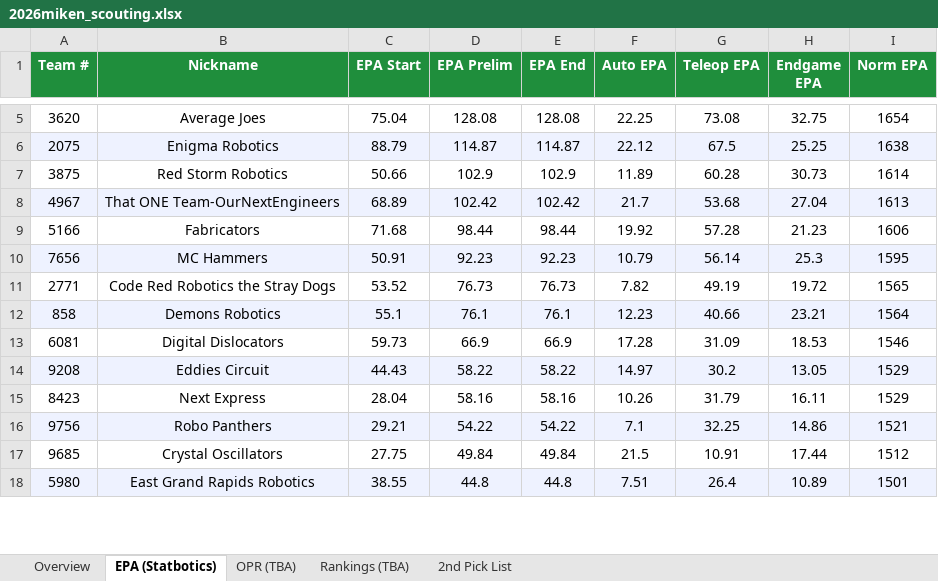
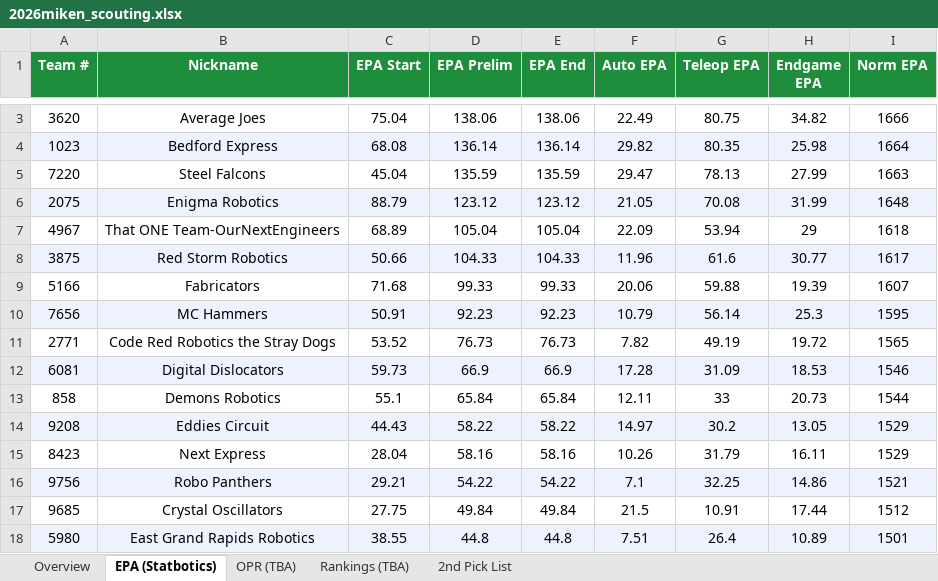
Before and after one commit to jpittenger8767/Scouting-App, an Excel workbook: 2026miken_scouting.xlsx, sheet EPA (Statbotics), drawn as a sheet; only a part is shown, gaps mark what is left out; values as stored, in another font and other column widths than the file's, no borders; removed rows and columns are numbered as before the commit, all else as after; the diff covers the shown part only; the diff names each change by its address in the sheet, - before the commit and + after, or states it on an @@ line.

```diff
--- a/2026miken_scouting.xlsx (sheet EPA (Statbotics))
+++ b/2026miken_scouting.xlsx (sheet EPA (Statbotics))
-D3 (EPA Prelim): 128.08
+D3 (EPA Prelim): 138.06
-E3 (EPA End): 128.08
+E3 (EPA End): 138.06
-F3 (Auto EPA): 22.25
+F3 (Auto EPA): 22.49
-G3 (Teleop EPA): 73.08
+G3 (Teleop EPA): 80.75
-H3 (Endgame EPA): 32.75
+H3 (Endgame EPA): 34.82
-I3 (Norm EPA): 1654
+I3 (Norm EPA): 1666
+row 4: 1023 | Bedford Express | 68.08 | 136.14 | 136.14 | 29.82 | 80.35 | 25.98 | 1664
+row 5: 7220 | Steel Falcons | 45.04 | 135.59 | 135.59 | 29.47 | 78.13 | 27.99 | 1663
-D6 (EPA Prelim): 114.87
+D6 (EPA Prelim): 123.12
-E6 (EPA End): 114.87
+E6 (EPA End): 123.12
-F6 (Auto EPA): 22.12
+F6 (Auto EPA): 21.05
-G6 (Teleop EPA): 67.5
+G6 (Teleop EPA): 70.08
-H6 (Endgame EPA): 25.25
+H6 (Endgame EPA): 31.99
-I6 (Norm EPA): 1638
+I6 (Norm EPA): 1648
-row 7: 3875 | Red Storm Robotics | 50.66 | 102.9 | 102.9 | 11.89 | 60.28 | 30.73 | 1614
-A7:I7 fill: #EEF2FF
+A7:I7 fill: none
-D7 (EPA Prelim): 102.42
+D7 (EPA Prelim): 105.04
-E7 (EPA End): 102.42
+E7 (EPA End): 105.04
-F7 (Auto EPA): 21.7
+F7 (Auto EPA): 22.09
-G7 (Teleop EPA): 53.68
+G7 (Teleop EPA): 53.94
-H7 (Endgame EPA): 27.04
+H7 (Endgame EPA): 29
-I7 (Norm EPA): 1613
+I7 (Norm EPA): 1618
+row 8: 3875 | Red Storm Robotics | 50.66 | 104.33 | 104.33 | 11.96 | 61.6 | 30.77 | 1617
-D9 (EPA Prelim): 98.44
+D9 (EPA Prelim): 99.33
-E9 (EPA End): 98.44
+E9 (EPA End): 99.33
-F9 (Auto EPA): 19.92
+F9 (Auto EPA): 20.06
-G9 (Teleop EPA): 57.28
+G9 (Teleop EPA): 59.88
-H9 (Endgame EPA): 21.23
+H9 (Endgame EPA): 19.39
-I9 (Norm EPA): 1606
+I9 (Norm EPA): 1607
-row 12: 858 | Demons Robotics | 55.1 | 76.1 | 76.1 | 12.23 | 40.66 | 23.21 | 1564
-A12:I12 fill: none
+A12:I12 fill: #EEF2FF
+row 13: 858 | Demons Robotics | 55.1 | 65.84 | 65.84 | 12.11 | 33 | 20.73 | 1544
```
Also changed, not shown: 1 added row, 3 removed rows, 6 edited cells and cell formats elsewhere in this sheet, sheet Overview, scouter_assignments.xlsx, scouting_merged.xlsx.
